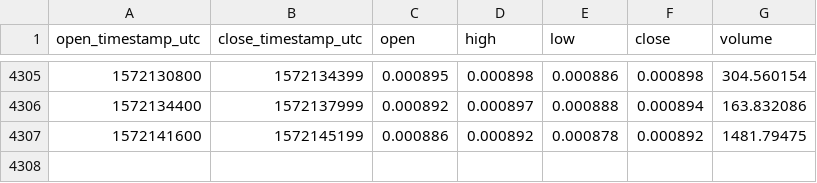
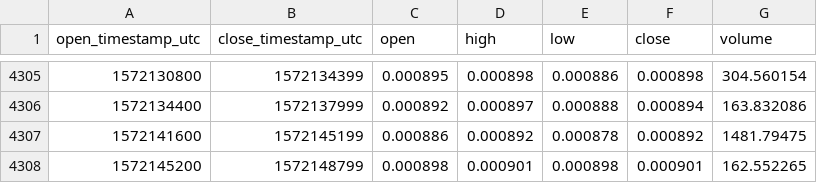
Before and after one commit to cryptobigbro/coinbasepro-REP-BTC, a CSV file: coinbasepro-REP-BTC-1h.csv, drawn as a sheet; only a part is shown, gaps mark what is left out; the diff names each change by its address in the sheet, - before the commit and + after, or states it on an @@ line.

Commit message:
Update OHLCV data.

```diff
--- a/coinbasepro-REP-BTC-1h.csv
+++ b/coinbasepro-REP-BTC-1h.csv
+row 4308: 1572145200 | 1572148799 | 0.000898 | 0.000901 | 0.000898 | 0.000901 | 162.552265
```
Also changed, not shown: 1 other file.
